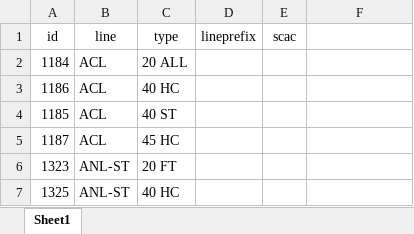
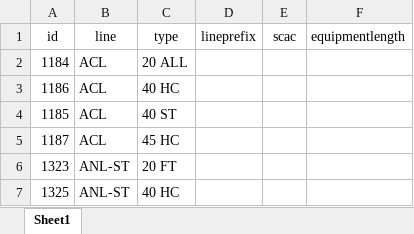
Before and after one commit to bsormagec/dray360-app, an Excel workbook: database/seeders/PFS_EquipmentLeaseTypes.20210514.xlsx, sheet Sheet1, drawn as a sheet; only a part is shown; values as stored, in another font and other column widths than the file's, no borders; the diff names each change by its address in the sheet, - before the commit and + after, or states it on an @@ line.

Commit message:
fixed PFS equipment spreadsheet, seed complete for K1Logistics and PFS

```diff
--- a/database/seeders/PFS_EquipmentLeaseTypes.20210514.xlsx (sheet Sheet1)
+++ b/database/seeders/PFS_EquipmentLeaseTypes.20210514.xlsx (sheet Sheet1)
-F1: (empty)
+F1: equipmentlength
```
Also changed, not shown: 1 other file.
